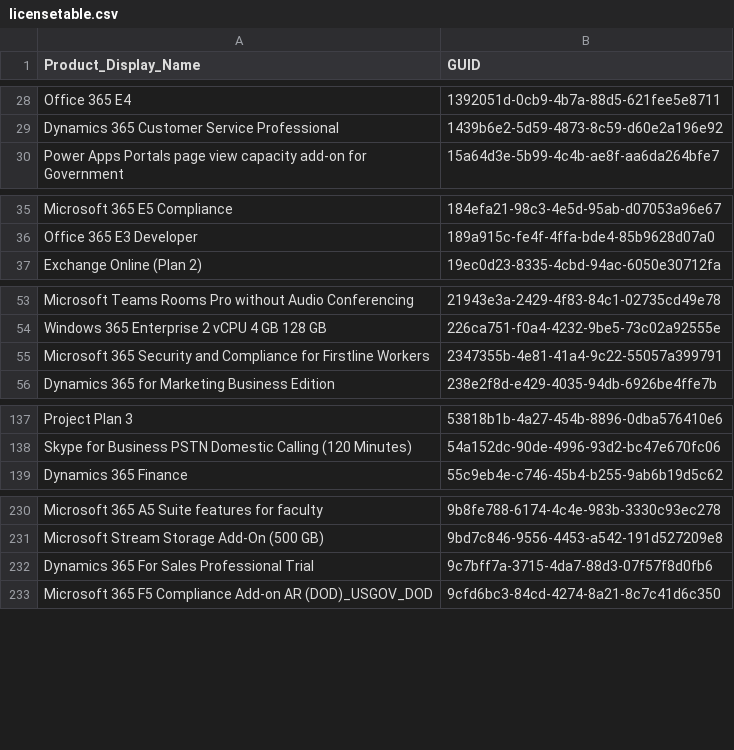
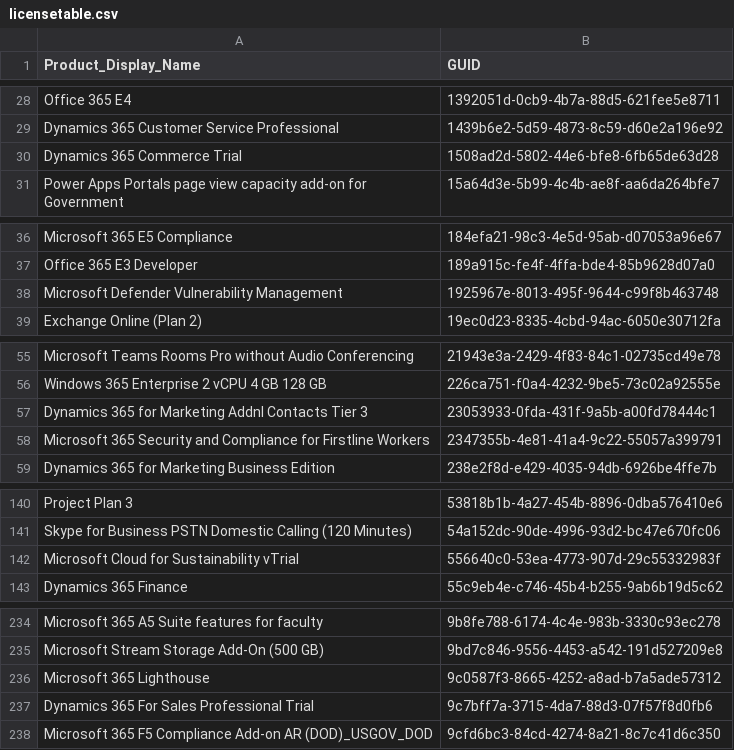
Before and after one commit to rvdwegen/vdwegen-api, a CSV file: licensetable.csv, drawn as a sheet; only a part is shown, gaps mark what is left out; the diff covers the shown part only.

```diff
--- a/licensetable.csv
+++ b/licensetable.csv
@@ -29,2 +29,3 @@
 "Dynamics 365 Customer Service Professional","1439b6e2-5d59-4873-8c59-d60e2a196e92"
+"Dynamics 365 Commerce Trial","1508ad2d-5802-44e6-bfe8-6fb65de63d28"
 "Power Apps Portals page view capacity add-on for Government","15a64d3e-5b99-4c4b-ae8f-aa6da264bfe7"
@@ -36,2 +37,3 @@
 "Office 365 E3 Developer","189a915c-fe4f-4ffa-bde4-85b9628d07a0"
+"Microsoft Defender Vulnerability Management","1925967e-8013-495f-9644-c99f8b463748"
 "Exchange Online (Plan 2)","19ec0d23-8335-4cbd-94ac-6050e30712fa"
@@ -54,2 +56,3 @@
 "Windows 365 Enterprise 2 vCPU 4 GB 128 GB","226ca751-f0a4-4232-9be5-73c02a92555e"
+"Dynamics 365 for Marketing Addnl Contacts Tier 3","23053933-0fda-431f-9a5b-a00fd78444c1"
 "Microsoft 365 Security and Compliance for Firstline Workers","2347355b-4e81-41a4-9c22-55057a399791"
@@ -138,2 +141,3 @@
 "Skype for Business PSTN Domestic Calling (120 Minutes)","54a152dc-90de-4996-93d2-bc47e670fc06"
+"Microsoft Cloud for Sustainability vTrial","556640c0-53ea-4773-907d-29c55332983f"
 "Dynamics 365 Finance","55c9eb4e-c746-45b4-b255-9ab6b19d5c62"
@@ -231,2 +235,3 @@
 "Microsoft Stream Storage Add-On (500 GB)","9bd7c846-9556-4453-a542-191d527209e8"
+"Microsoft 365 Lighthouse","9c0587f3-8665-4252-a8ad-b7a5ade57312"
 "Dynamics 365 For Sales Professional Trial","9c7bff7a-3715-4da7-88d3-07f57f8d0fb6"
```
Also changed, not shown: 2 added rows elsewhere in this file.
